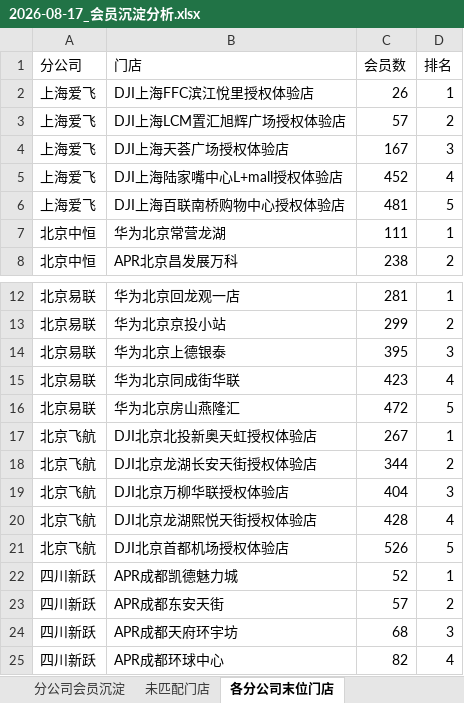
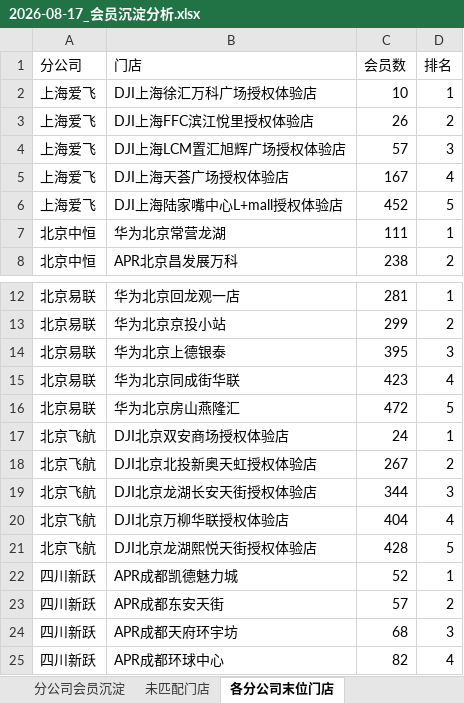
Before and after one commit to panghao007/retail-dashboard, an Excel workbook: member_deposit/2026-08-17_会员沉淀分析.xlsx, sheet 各分公司末位门店, drawn as a sheet; only a part is shown, gaps mark what is left out; values as stored, in another font and other column widths than the file's, no borders; removed rows and columns are numbered as before the commit, all else as after; the diff names each change by its address in the sheet, - before the commit and + after, or states it on an @@ line.

```diff
--- a/member_deposit/2026-08-17_会员沉淀分析.xlsx (sheet 各分公司末位门店)
+++ b/member_deposit/2026-08-17_会员沉淀分析.xlsx (sheet 各分公司末位门店)
+row 2: 上海爱飞 | DJI上海徐汇万科广场授权体验店 | 10 | 1
-D3 (排名): 1
+D3 (排名): 2
-D4 (排名): 2
+D4 (排名): 3
-D5 (排名): 3
+D5 (排名): 4
-D6 (排名): 4
+D6 (排名): 5
-row 6: 上海爱飞 | DJI上海百联南桥购物中心授权体验店 | 481 | 5
+row 17: 北京飞航 | DJI北京双安商场授权体验店 | 24 | 1
-D18 (排名): 1
+D18 (排名): 2
-D19 (排名): 2
+D19 (排名): 3
-D20 (排名): 3
+D20 (排名): 4
-D21 (排名): 4
+D21 (排名): 5
-row 21: 北京飞航 | DJI北京首都机场授权体验店 | 526 | 5
```
Also changed, not shown: sheet 分公司会员沉淀, sheet 未匹配门店, member_deposit/会员沉淀分析.xlsx, 2 other files.
